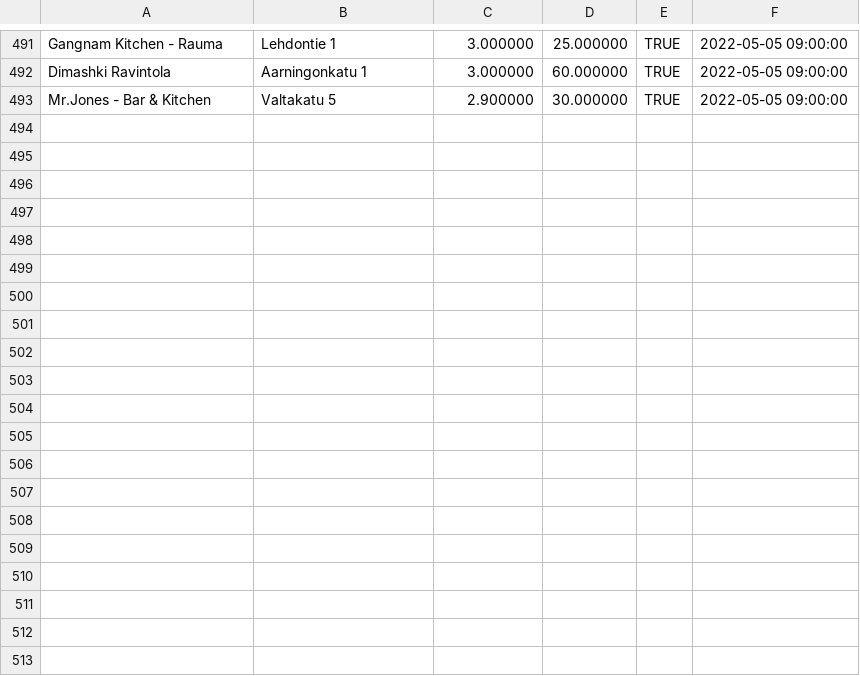
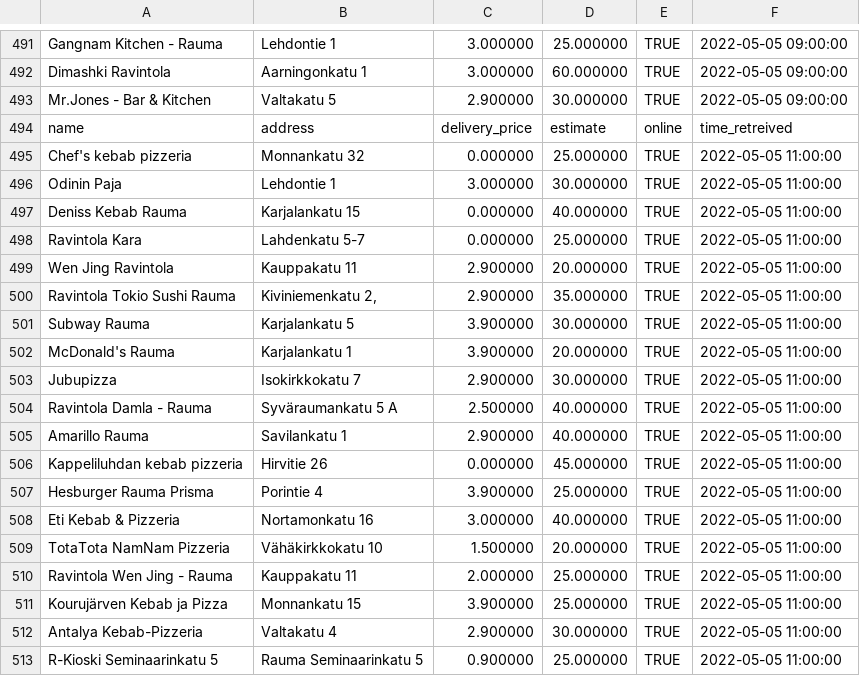
Before and after one commit to JoseEchave/rauma_delivery_comparison, a CSV file: output/foodora_data.csv, drawn as a sheet; only a part is shown, gaps mark what is left out; the diff covers the shown part only.

Commit message:
Add data for Thu May  5 11:30:29 UTC 2022

```diff
--- a/output/foodora_data.csv
+++ b/output/foodora_data.csv
@@ -493 +493,21 @@
 "Mr.Jones - Bar & Kitchen","Valtakatu 5","2.900000","30.000000","TRUE",2022-05-05 09:00:00
+"name","address","delivery_price","estimate","online","time_retreived"
+"Chef's kebab pizzeria","Monnankatu 32","0.000000","25.000000","TRUE",2022-05-05 11:00:00
+"Odinin Paja","Lehdontie 1","3.000000","30.000000","TRUE",2022-05-05 11:00:00
+"Deniss Kebab Rauma","Karjalankatu 15","0.000000","40.000000","TRUE",2022-05-05 11:00:00
+"Ravintola Kara","Lahdenkatu 5-7","0.000000","25.000000","TRUE",2022-05-05 11:00:00
+"Wen Jing Ravintola","Kauppakatu 11","2.900000","20.000000","TRUE",2022-05-05 11:00:00
+"Ravintola Tokio Sushi Rauma","Kiviniemenkatu 2,","2.900000","35.000000","TRUE",2022-05-05 11:00:00
+"Subway Rauma","Karjalankatu 5","3.900000","30.000000","TRUE",2022-05-05 11:00:00
+"McDonald's Rauma","Karjalankatu 1","3.900000","20.000000","TRUE",2022-05-05 11:00:00
+"Jubupizza","Isokirkkokatu 7","2.900000","30.000000","TRUE",2022-05-05 11:00:00
+"Ravintola Damla - Rauma","Syväraumankatu 5 A","2.500000","40.000000","TRUE",2022-05-05 11:00:00
+"Amarillo Rauma","Savilankatu 1","2.900000","40.000000","TRUE",2022-05-05 11:00:00
+"Kappeliluhdan kebab pizzeria","Hirvitie 26","0.000000","45.000000","TRUE",2022-05-05 11:00:00
+"Hesburger Rauma Prisma","Porintie 4","3.900000","25.000000","TRUE",2022-05-05 11:00:00
+"Eti Kebab & Pizzeria","Nortamonkatu 16","3.000000","40.000000","TRUE",2022-05-05 11:00:00
+"TotaTota NamNam Pizzeria","Vähäkirkkokatu 10","1.500000","20.000000","TRUE",2022-05-05 11:00:00
+"Ravintola Wen Jing - Rauma","Kauppakatu 11","2.000000","25.000000","TRUE",2022-05-05 11:00:00
+"Kourujärven Kebab ja Pizza","Monnankatu 15","3.900000","25.000000","TRUE",2022-05-05 11:00:00
+"Antalya Kebab-Pizzeria","Valtakatu 4","2.900000","30.000000","TRUE",2022-05-05 11:00:00
+"R-Kioski Seminaarinkatu 5","Rauma Seminaarinkatu 5","0.900000","25.000000","TRUE",2022-05-05 11:00:00
```
Also changed, not shown: 12 added rows elsewhere in this file, output/wolt_data.csv.
